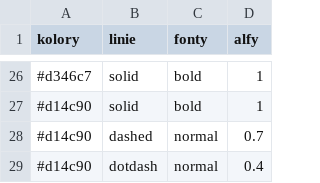
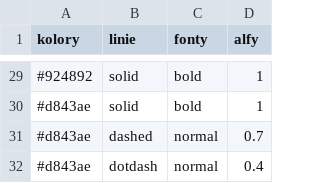
Before and after one commit to pawlowska/shiny-server, a CSV file: rowery/pliki/listy_stylow.csv, drawn as a sheet; only a part is shown, gaps mark what is left out; the diff covers the shown part only.

```diff
--- a/rowery/pliki/listy_stylow.csv
+++ b/rowery/pliki/listy_stylow.csv
@@ -26,4 +29,4 @@
-"#d346c7","solid","bold","1"
-"#d14c90","solid","bold","1"
-"#d14c90","dashed","normal","0.7"
-"#d14c90","dotdash","normal","0.4"
+"#924892","solid","bold","1"
+"#d843ae","solid","bold","1"
+"#d843ae","dashed","normal","0.7"
+"#d843ae","dotdash","normal","0.4"
```
Also changed, not shown: 3 added rows and 24 edited cells elsewhere in this file, 11 other files.
